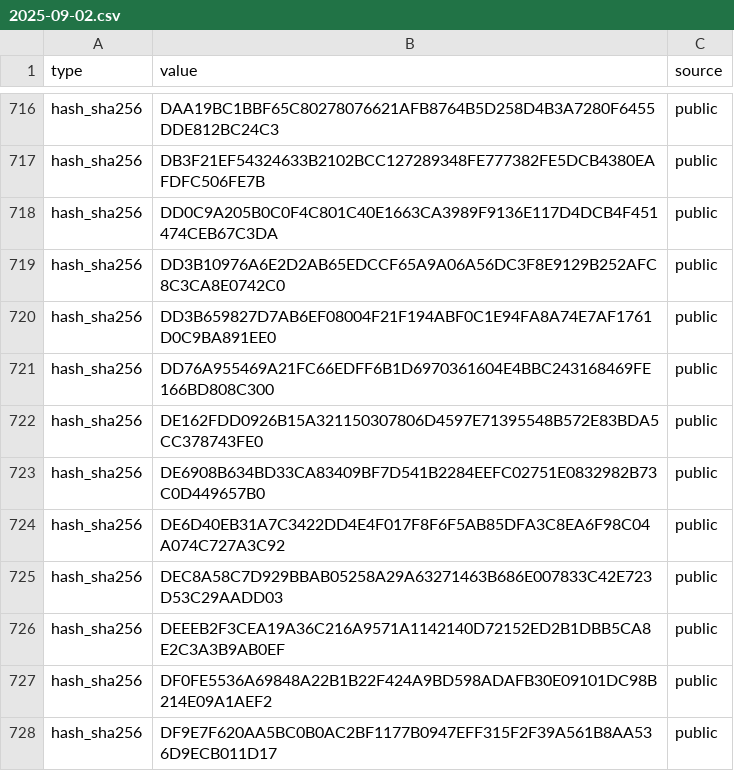
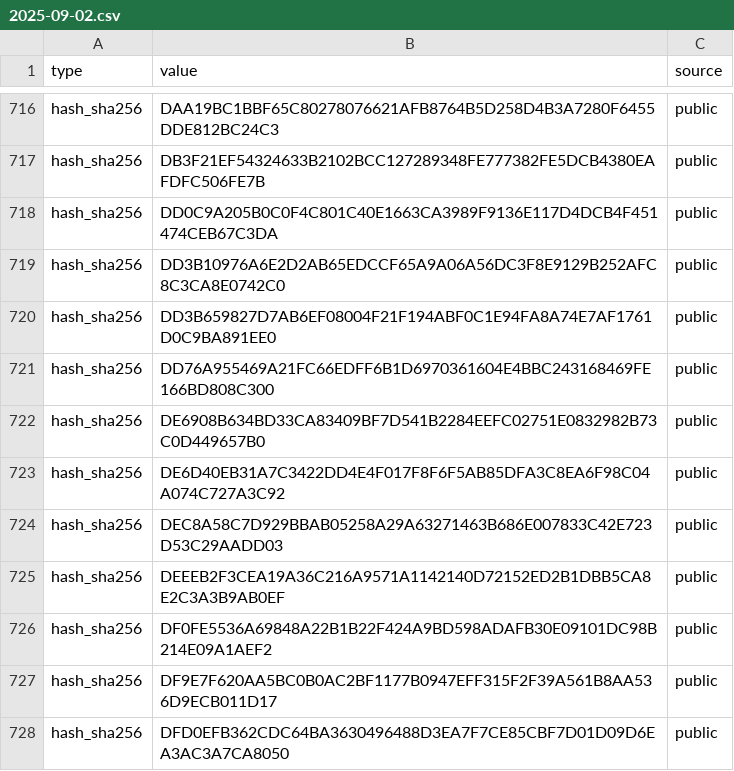
Before and after one commit to H07Z0nHunt/Weekly-OSINT-Highlights, a CSV file: 2025-09-02.csv, drawn as a sheet; only a part is shown, gaps mark what is left out; the shorter side is filled out with more unchanged rows.

Commit message:
Update 2025-09-02.csv
Signed-off-by: H07Z0nHunt <Cam.Todd@firsthorizon.com>

```diff
--- a/2025-09-02.csv
+++ b/2025-09-02.csv
@@ -721,3 +721,2 @@
 "hash_sha256","DD76A955469A21FC66EDFF6B1D6970361604E4BBC243168469FE166BD808C300","public"
-"hash_sha256","DE162FDD0926B15A321150307806D4597E71395548B572E83BDA5CC378743FE0","public"
 "hash_sha256","DE6908B634BD33CA83409BF7D541B2284EEFC02751E0832982B73C0D449657B0","public"
```
